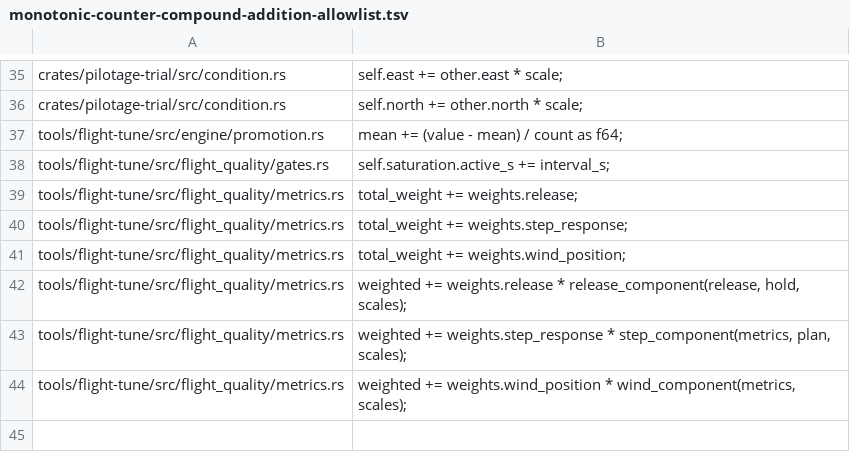
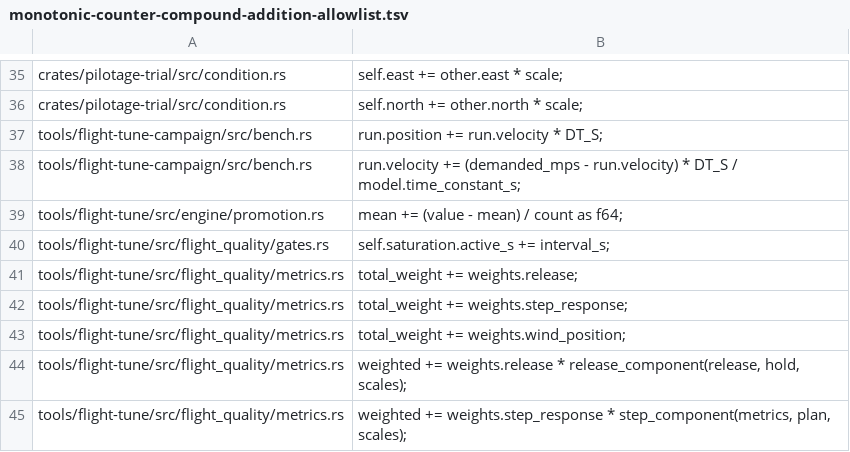
Before and after one commit to luofang34/Pilotage, a TSV file: scripts/monotonic-counter-compound-addition-allowlist.tsv, drawn as a sheet; only a part is shown, gaps mark what is left out; the shorter side is filled out with more unchanged rows; the diff names each change by its address in the sheet, - before the commit and + after, or states it on an @@ line.

```diff
--- a/scripts/monotonic-counter-compound-addition-allowlist.tsv
+++ b/scripts/monotonic-counter-compound-addition-allowlist.tsv
+row 37: tools/flight-tune-campaign/src/bench.rs | run.position += run.velocity * DT_S;
+row 38: tools/flight-tune-campaign/src/bench.rs | run.velocity += (demanded_mps - run.velocity) * DT_S / model.time_constant_s;
```
Also changed, not shown: 5 other files.
